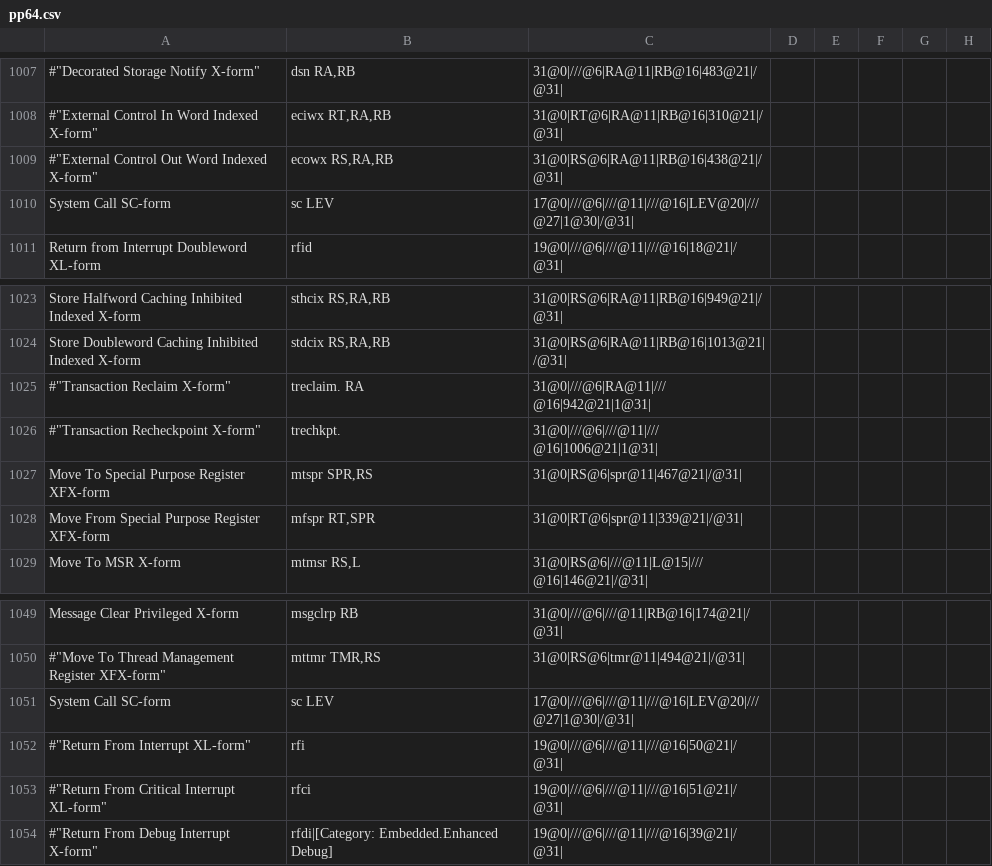
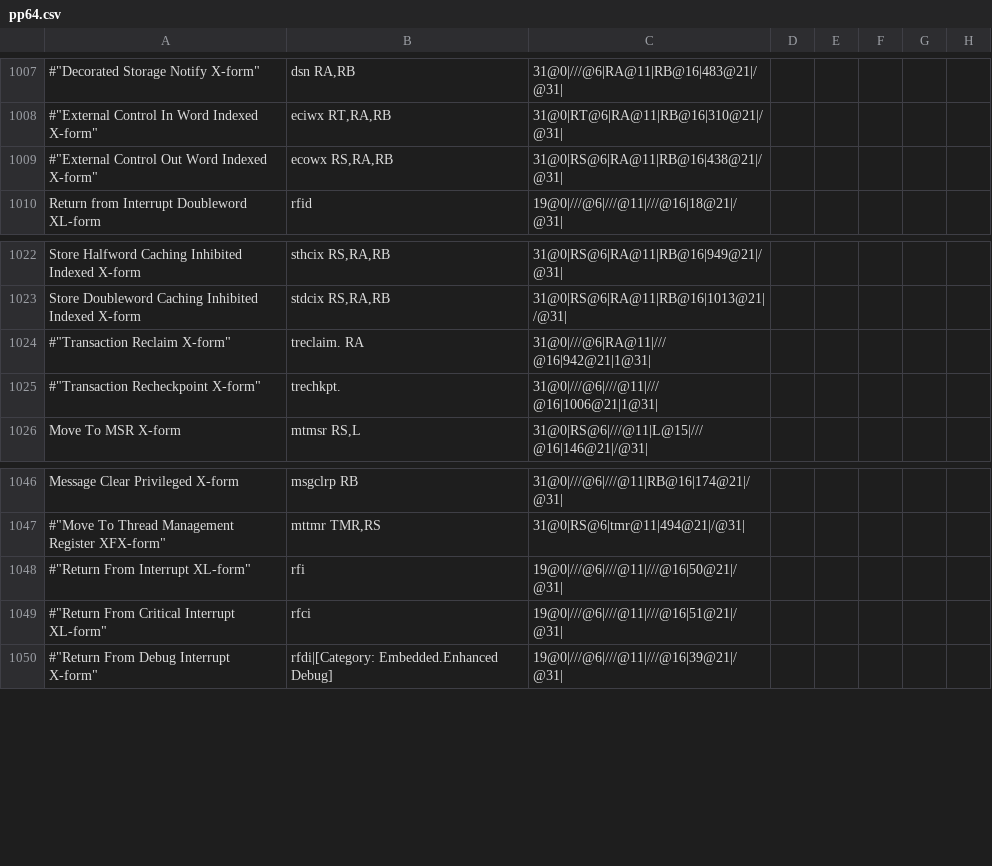
Before and after one commit to golang/arch, a CSV file: ppc64/pp64.csv, drawn as a sheet; only a part is shown, gaps mark what is left out; the diff covers the shown part only; the diff names each change by its address in the sheet, - before the commit and + after, or states it on an @@ line.

```diff
--- a/ppc64/pp64.csv
+++ b/ppc64/pp64.csv
-row 1010: System Call SC-form | sc LEV | 17@0|///@6|///@11|///@16|LEV@20|///@27|1@30|/@31
-row 1027: Move To Special Purpose Register XFX-form | mtspr SPR,RS | 31@0|RS@6|spr@11|467@21|/@31
-row 1028: Move From Special Purpose Register XFX-form | mfspr RT,SPR | 31@0|RT@6|spr@11|339@21|/@31
-row 1051: System Call SC-form | sc LEV | 17@0|///@6|///@11|///@16|LEV@20|///@27|1@30|/@31
```
Also changed, not shown: 13 removed rows elsewhere in this file, 1 other file.
